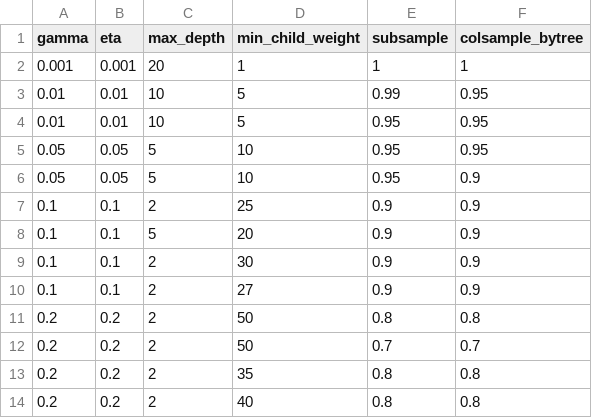
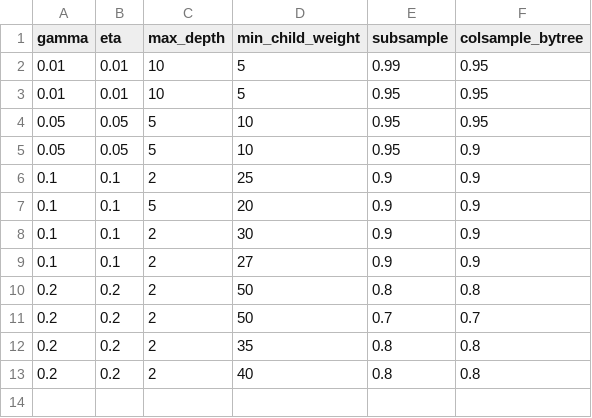
Before and after one commit to andrewbaak3/FFThesisRepository, a CSV file: project/src/models/HyperParams/hyperparametertuning.csv, drawn as a sheet.

Commit message:
Updated modeling script, got rid of old and no longer relevant data

```diff
--- a/project/src/models/HyperParams/hyperparametertuning.csv
+++ b/project/src/models/HyperParams/hyperparametertuning.csv
@@ -1,3 +1,2 @@
 gamma,eta,max_depth,min_child_weight,subsample,colsample_bytree
-0.001,0.001,20,1,1,1
 0.01,0.01,10,5,0.99,0.95
```
Also changed, not shown: 33 other files.
